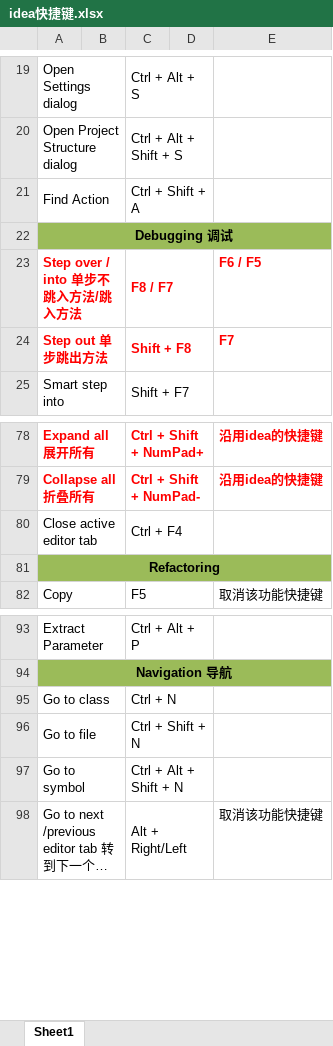
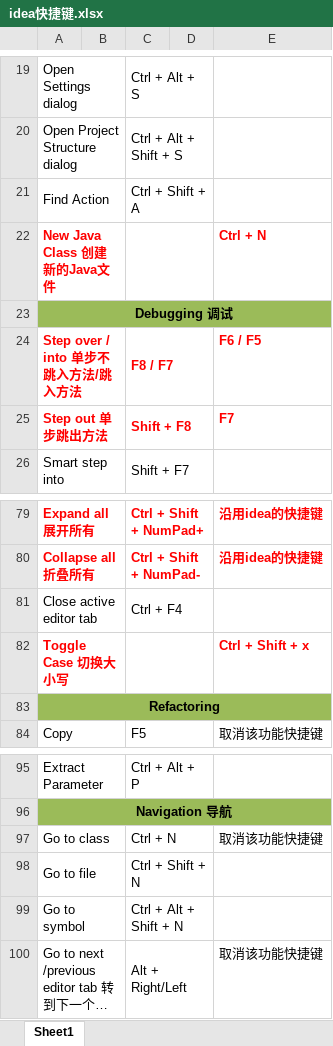
Before and after one commit to pengli4coding/Experience, an Excel workbook: 开发经验/Idea使用技巧/idea快捷键.xlsx, sheet Sheet1, drawn as a sheet; only a part is shown, gaps mark what is left out; long unchanged cells end in …; values as stored, in another font and other column widths than the file's, no borders; addresses are those after the commit; the diff names each change by its address in the sheet, - before the commit and + after, or states it on an @@ line.

```diff
--- a/开发经验/Idea使用技巧/idea快捷键.xlsx (sheet Sheet1)
+++ b/开发经验/Idea使用技巧/idea快捷键.xlsx (sheet Sheet1)
+row 22: New Java Class 创建新的Java文件 |  |  |  | Ctrl + N
+row 82: Toggle Case 切换大小写 |  |  |  | Ctrl + Shift + x
-E97: (empty)
+E97: 取消该功能快捷键
```
Also changed, not shown: 5 other files.
